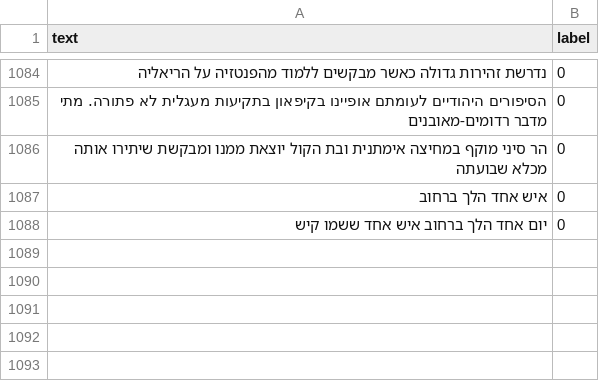
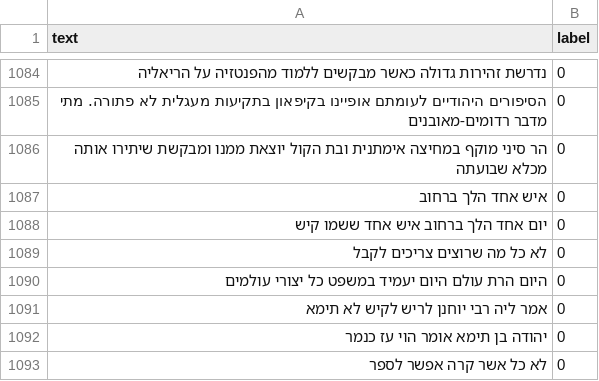
Before and after one commit to NHLOCAL/is-this-bible, a CSV file: data_creation/bible_data.csv, drawn as a sheet; only a part is shown, gaps mark what is left out.

```diff
--- a/data_creation/bible_data.csv
+++ b/data_creation/bible_data.csv
@@ -1088 +1088,6 @@ text,label
 יום אחד הלך ברחוב איש אחד ששמו קיש,0
+לא כל מה שרוצים צריכים לקבל,0
+היום הרת עולם היום יעמיד במשפט כל יצורי עולמים,0
+אמר ליה רבי יוחנן לריש לקיש לא תימא,0
+יהודה בן תימא אומר הוי עז כנמר,0
+לא כל אשר קרה אפשר לספר,0
```
Also changed, not shown: 2 other files.
